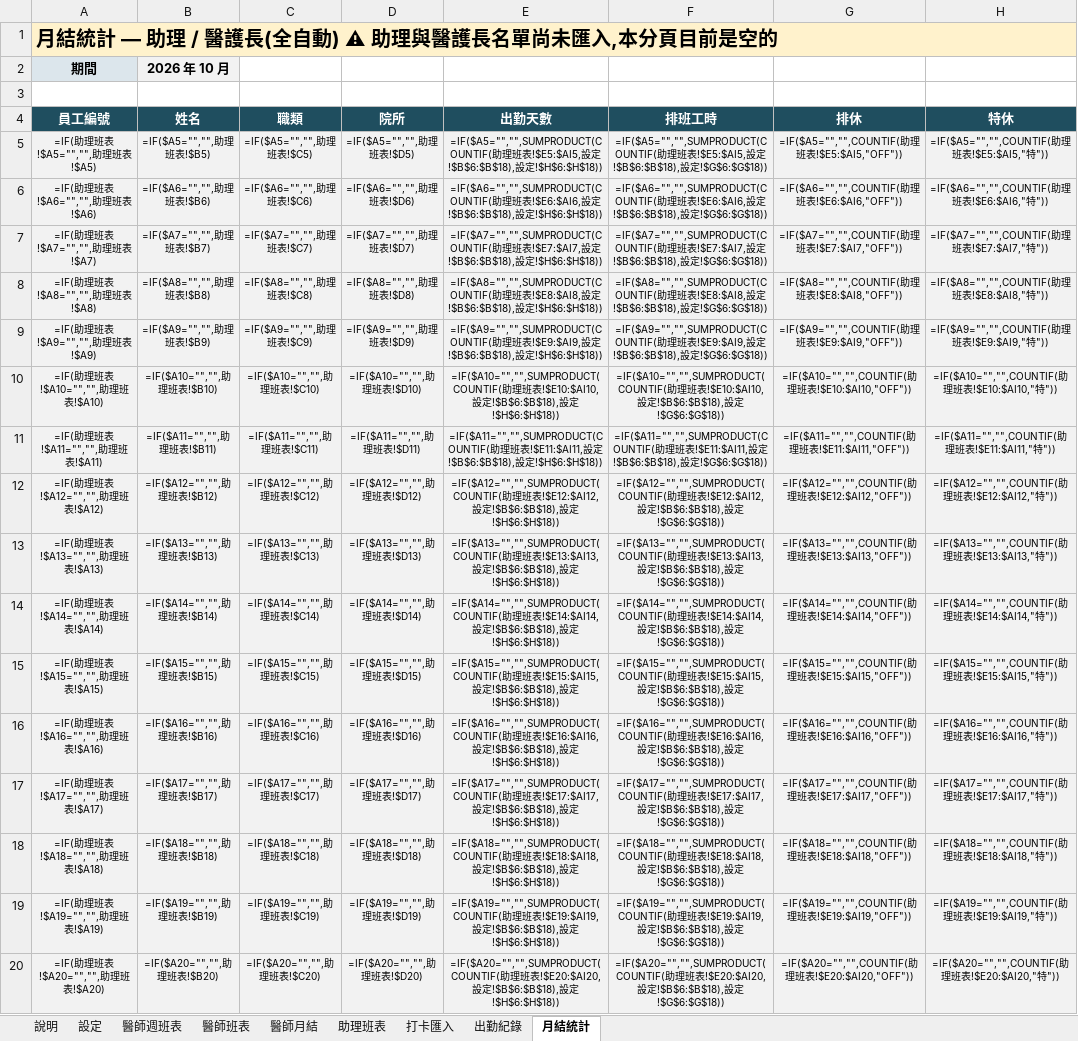
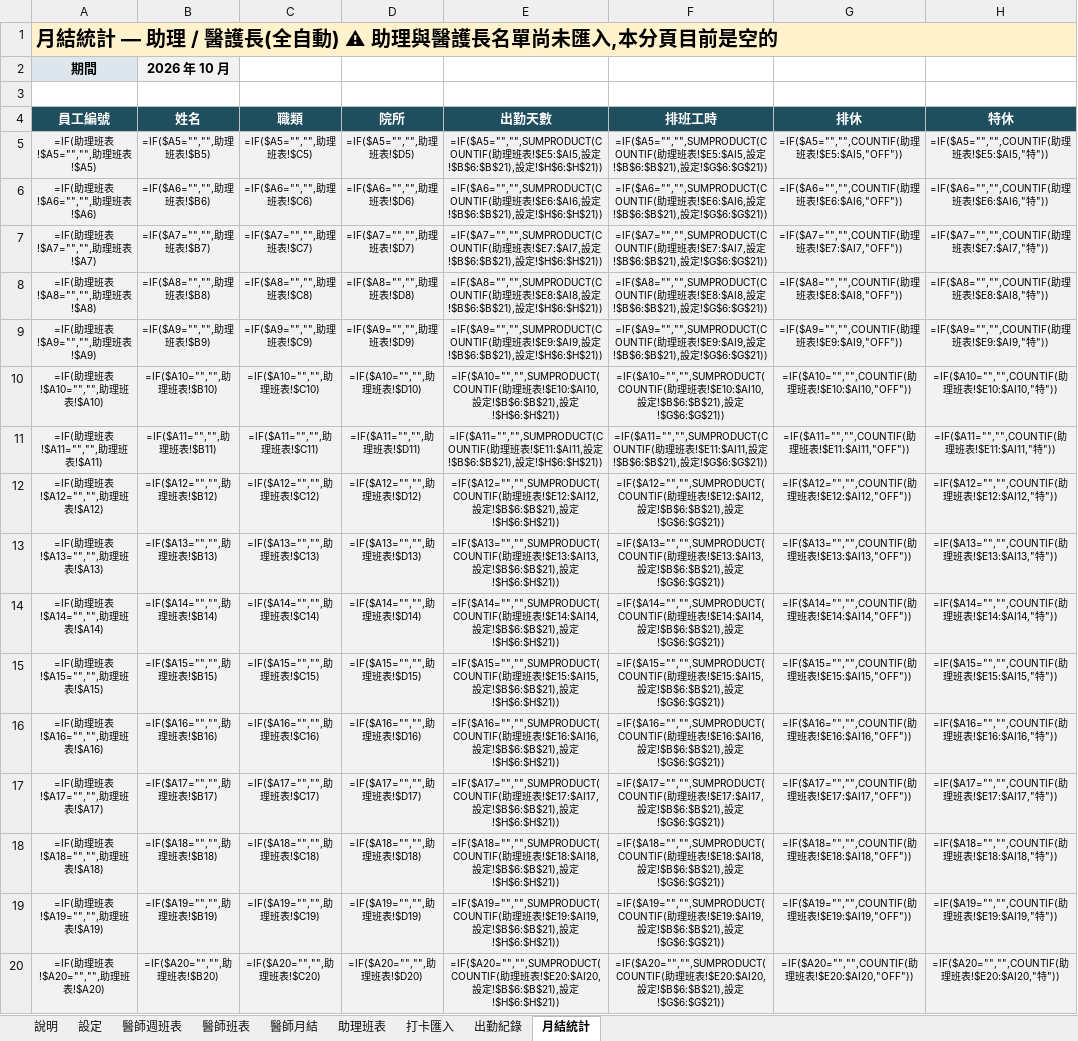
Before and after one commit to michaellin125632177-del/-, an Excel workbook: out/日三牙醫體系_統一出勤表.xlsx, sheet 月結統計, drawn as a sheet; only a part is shown; values as stored, in another font and other column widths than the file's, no borders; formulas without a stored value are shown as written; conditional formats not drawn; the diff covers the shown part only; the diff names each change by its address in the sheet, - before the commit and + after, or states it on an @@ line.

```diff
--- a/out/日三牙醫體系_統一出勤表.xlsx (sheet 月結統計)
+++ b/out/日三牙醫體系_統一出勤表.xlsx (sheet 月結統計)
-E5 (出勤天數): …設定!$B$6:$B$18),設定!$H$6:$H$18))
+E5 (出勤天數): …設定!$B$6:$B$21),設定!$H$6:$H$21))
-F5 (排班工時): …設定!$B$6:$B$18),設定!$G$6:$G$18))
+F5 (排班工時): …設定!$B$6:$B$21),設定!$G$6:$G$21))
-E6 (出勤天數): …設定!$B$6:$B$18),設定!$H$6:$H$18))
+E6 (出勤天數): …設定!$B$6:$B$21),設定!$H$6:$H$21))
-F6 (排班工時): …設定!$B$6:$B$18),設定!$G$6:$G$18))
+F6 (排班工時): …設定!$B$6:$B$21),設定!$G$6:$G$21))
-E7 (出勤天數): …設定!$B$6:$B$18),設定!$H$6:$H$18))
+E7 (出勤天數): …設定!$B$6:$B$21),設定!$H$6:$H$21))
-F7 (排班工時): …設定!$B$6:$B$18),設定!$G$6:$G$18))
+F7 (排班工時): …設定!$B$6:$B$21),設定!$G$6:$G$21))
-E8 (出勤天數): …設定!$B$6:$B$18),設定!$H$6:$H$18))
+E8 (出勤天數): …設定!$B$6:$B$21),設定!$H$6:$H$21))
-F8 (排班工時): …設定!$B$6:$B$18),設定!$G$6:$G$18))
+F8 (排班工時): …設定!$B$6:$B$21),設定!$G$6:$G$21))
-E9 (出勤天數): …設定!$B$6:$B$18),設定!$H$6:$H$18))
+E9 (出勤天數): …設定!$B$6:$B$21),設定!$H$6:$H$21))
-F9 (排班工時): …設定!$B$6:$B$18),設定!$G$6:$G$18))
+F9 (排班工時): …設定!$B$6:$B$21),設定!$G$6:$G$21))
-E10 (出勤天數): …設定!$B$6:$B$18),設定!$H$6:$H$18))
+E10 (出勤天數): …設定!$B$6:$B$21),設定!$H$6:$H$21))
-F10 (排班工時): …設定!$B$6:$B$18),設定!$G$6:$G$18))
+F10 (排班工時): …設定!$B$6:$B$21),設定!$G$6:$G$21))
-E11 (出勤天數): …設定!$B$6:$B$18),設定!$H$6:$H$18))
+E11 (出勤天數): …設定!$B$6:$B$21),設定!$H$6:$H$21))
-F11 (排班工時): …設定!$B$6:$B$18),設定!$G$6:$G$18))
+F11 (排班工時): …設定!$B$6:$B$21),設定!$G$6:$G$21))
-E12 (出勤天數): …設定!$B$6:$B$18),設定!$H$6:$H$18))
+E12 (出勤天數): …設定!$B$6:$B$21),設定!$H$6:$H$21))
-F12 (排班工時): …設定!$B$6:$B$18),設定!$G$6:$G$18))
+F12 (排班工時): …設定!$B$6:$B$21),設定!$G$6:$G$21))
-E13 (出勤天數): …設定!$B$6:$B$18),設定!$H$6:$H$18))
+E13 (出勤天數): …設定!$B$6:$B$21),設定!$H$6:$H$21))
-F13 (排班工時): …設定!$B$6:$B$18),設定!$G$6:$G$18))
+F13 (排班工時): …設定!$B$6:$B$21),設定!$G$6:$G$21))
-E14 (出勤天數): …設定!$B$6:$B$18),設定!$H$6:$H$18))
+E14 (出勤天數): …設定!$B$6:$B$21),設定!$H$6:$H$21))
-F14 (排班工時): …設定!$B$6:$B$18),設定!$G$6:$G$18))
+F14 (排班工時): …設定!$B$6:$B$21),設定!$G$6:$G$21))
-E15 (出勤天數): …設定!$B$6:$B$18),設定!$H$6:$H$18))
+E15 (出勤天數): …設定!$B$6:$B$21),設定!$H$6:$H$21))
-F15 (排班工時): …設定!$B$6:$B$18),設定!$G$6:$G$18))
+F15 (排班工時): …設定!$B$6:$B$21),設定!$G$6:$G$21))
-E16 (出勤天數): …設定!$B$6:$B$18),設定!$H$6:$H$18))
+E16 (出勤天數): …設定!$B$6:$B$21),設定!$H$6:$H$21))
-F16 (排班工時): …設定!$B$6:$B$18),設定!$G$6:$G$18))
+F16 (排班工時): …設定!$B$6:$B$21),設定!$G$6:$G$21))
-E17 (出勤天數): …設定!$B$6:$B$18),設定!$H$6:$H$18))
+E17 (出勤天數): …設定!$B$6:$B$21),設定!$H$6:$H$21))
-F17 (排班工時): …設定!$B$6:$B$18),設定!$G$6:$G$18))
+F17 (排班工時): …設定!$B$6:$B$21),設定!$G$6:$G$21))
-E18 (出勤天數): …設定!$B$6:$B$18),設定!$H$6:$H$18))
+E18 (出勤天數): …設定!$B$6:$B$21),設定!$H$6:$H$21))
-F18 (排班工時): …設定!$B$6:$B$18),設定!$G$6:$G$18))
+F18 (排班工時): …設定!$B$6:$B$21),設定!$G$6:$G$21))
-E19 (出勤天數): …設定!$B$6:$B$18),設定!$H$6:$H$18))
+E19 (出勤天數): …設定!$B$6:$B$21),設定!$H$6:$H$21))
-F19 (排班工時): …設定!$B$6:$B$18),設定!$G$6:$G$18))
+F19 (排班工時): …設定!$B$6:$B$21),設定!$G$6:$G$21))
-E20 (出勤天數): …設定!$B$6:$B$18),設定!$H$6:$H$18))
+E20 (出勤天數): …設定!$B$6:$B$21),設定!$H$6:$H$21))
-F20 (排班工時): …設定!$B$6:$B$18),設定!$G$6:$G$18))
+F20 (排班工時): …設定!$B$6:$B$21),設定!$G$6:$G$21))
```
Also changed, not shown: 88 edited cells elsewhere in this sheet, sheet 出勤紀錄, sheet 醫師班表, sheet 打卡匯入, sheet 助理班表, sheet 設定, sheet 醫師週班表, 1 more sheet, hidden cells, out/日三牙醫體系_統一出勤表_醫師版.xlsx, 4 other files.
